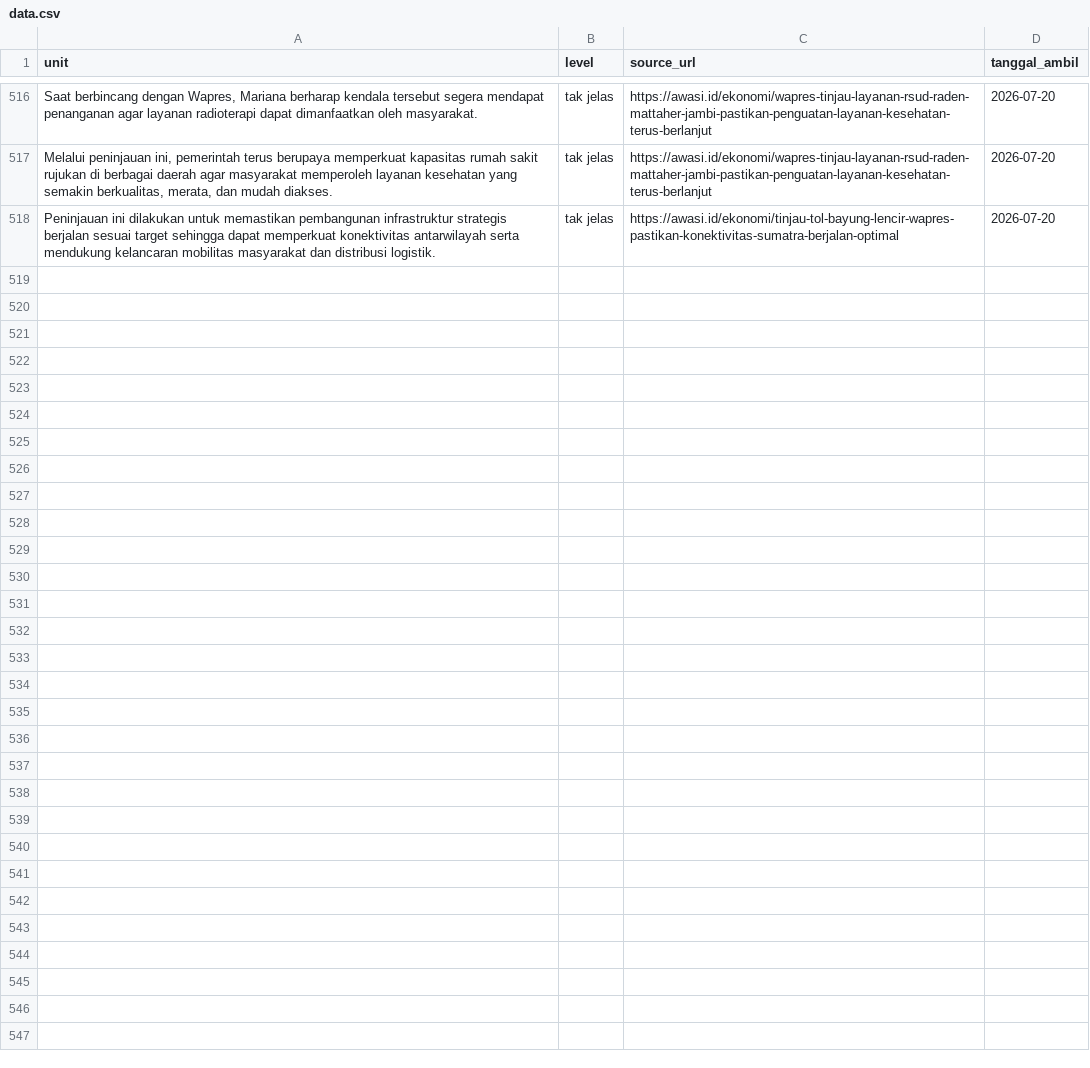
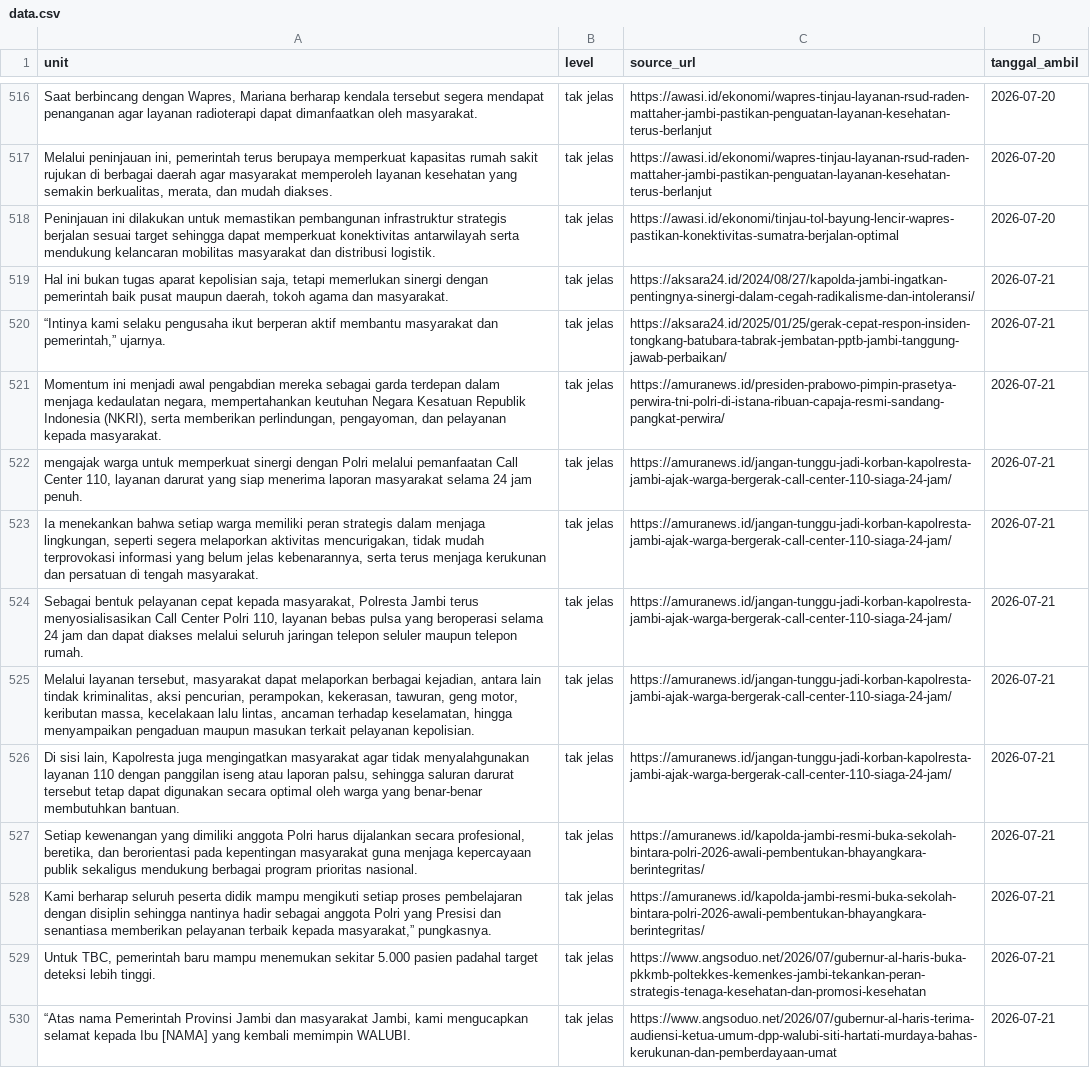
Before and after one commit to yoyi0206/V1_Project, a CSV file: data.csv, drawn as a sheet; only a part is shown, gaps mark what is left out; the diff names each change by its address in the sheet, - before the commit and + after, or states it on an @@ line.

```diff
--- a/data.csv
+++ b/data.csv
+row 519: Hal ini bukan tugas aparat kepolisian saja, tetapi memerlukan sinergi dengan pemerintah baik pusat maupun daerah, tokoh agama dan masyarakat. | tak jelas | https://aksara24.id/2024/08/27/kapolda-jambi-ingatkan-pentingnya-sinergi-dalam-cegah-radikalisme-dan-intoleransi/ | 2026-07-21
+row 520: “Intinya kami selaku pengusaha ikut berperan aktif membantu masyarakat dan pemerintah,” ujarnya. | tak jelas | https://aksara24.id/2025/01/25/gerak-cepat-respon-insiden-tongkang-batubara-tabrak-jembatan-pptb-jambi-tanggung-jawab-perbaikan/ | 2026-07-21
+row 521: Momentum ini menjadi awal pengabdian mereka sebagai garda terdepan dalam menjaga kedaulatan negara, mempertahankan keutuhan Negara Kesatuan Republik Indonesia (NKRI), serta memberikan perlindungan, pengayoman, dan pelayanan kepada masyarakat. | tak jelas | https://amuranews.id/presiden-prabowo-pimpin-prasetya-perwira-tni-polri-di-istana-ribuan-capaja-resmi-sandang-pangkat-perwira/ | 2026-07-21
+row 522: mengajak warga untuk memperkuat sinergi dengan Polri melalui pemanfaatan Call Center 110, layanan darurat yang siap menerima laporan masyarakat selama 24 jam penuh. | tak jelas | https://amuranews.id/jangan-tunggu-jadi-korban-kapolresta-jambi-ajak-warga-bergerak-call-center-110-siaga-24-jam/ | 2026-07-21
+row 523: Ia menekankan bahwa setiap warga memiliki peran strategis dalam menjaga lingkungan, seperti segera melaporkan aktivitas mencurigakan, tidak mudah terprovokasi informasi yang belum jelas kebenarannya, serta terus menjaga kerukunan dan persatuan di tengah masyarakat. | tak jelas | https://amuranews.id/jangan-tunggu-jadi-korban-kapolresta-jambi-ajak-warga-bergerak-call-center-110-siaga-24-jam/ | 2026-07-21
+row 524: Sebagai bentuk pelayanan cepat kepada masyarakat, Polresta Jambi terus menyosialisasikan Call Center Polri 110, layanan bebas pulsa yang beroperasi selama 24 jam dan dapat diakses melalui seluruh jaringan telepon seluler maupun telepon rumah. | tak jelas | https://amuranews.id/jangan-tunggu-jadi-korban-kapolresta-jambi-ajak-warga-bergerak-call-center-110-siaga-24-jam/ | 2026-07-21
+row 525: Melalui layanan tersebut, masyarakat dapat melaporkan berbagai kejadian, antara lain tindak kriminalitas, aksi pencurian, perampokan, kekerasan, tawuran, geng motor, keributan massa, kecelakaan lalu lintas, ancaman terhadap keselamatan, hingga menyampaikan pengaduan maupun masukan terkait pelayanan kepolisian. | tak jelas | https://amuranews.id/jangan-tunggu-jadi-korban-kapolresta-jambi-ajak-warga-bergerak-call-center-110-siaga-24-jam/ | 2026-07-21
+row 526: Di sisi lain, Kapolresta juga mengingatkan masyarakat agar tidak menyalahgunakan layanan 110 dengan panggilan iseng atau laporan palsu, sehingga saluran darurat tersebut tetap dapat digunakan secara optimal oleh warga yang benar-benar membutuhkan bantuan. | tak jelas | https://amuranews.id/jangan-tunggu-jadi-korban-kapolresta-jambi-ajak-warga-bergerak-call-center-110-siaga-24-jam/ | 2026-07-21
+row 527: Setiap kewenangan yang dimiliki anggota Polri harus dijalankan secara profesional, beretika, dan berorientasi pada kepentingan masyarakat guna menjaga kepercayaan publik sekaligus mendukung berbagai program prioritas nasional. | tak jelas | https://amuranews.id/kapolda-jambi-resmi-buka-sekolah-bintara-polri-2026-awali-pembentukan-bhayangkara-berintegritas/ | 2026-07-21
+row 528: Kami berharap seluruh peserta didik mampu mengikuti setiap proses pembelajaran dengan disiplin sehingga nantinya hadir sebagai anggota Polri yang Presisi dan senantiasa memberikan pelayanan terbaik kepada masyarakat,” pungkasnya. | tak jelas | https://amuranews.id/kapolda-jambi-resmi-buka-sekolah-bintara-polri-2026-awali-pembentukan-bhayangkara-berintegritas/ | 2026-07-21
+row 529: Untuk TBC, pemerintah baru mampu menemukan sekitar 5.000 pasien padahal target deteksi lebih tinggi. | tak jelas | https://www.angsoduo.net/2026/07/gubernur-al-haris-buka-pkkmb-poltekkes-kemenkes-jambi-tekankan-peran-strategis-tenaga-kesehatan-dan-promosi-kesehatan | 2026-07-21
+row 530: “Atas nama Pemerintah Provinsi Jambi dan masyarakat Jambi, kami mengucapkan selamat kepada Ibu [NAMA] yang kembali memimpin WALUBI. | tak jelas | https://www.angsoduo.net/2026/07/gubernur-al-haris-terima-audiensi-ketua-umum-dpp-walubi-siti-hartati-murdaya-bahas-kerukunan-dan-pemberdayaan-umat | 2026-07-21
```
